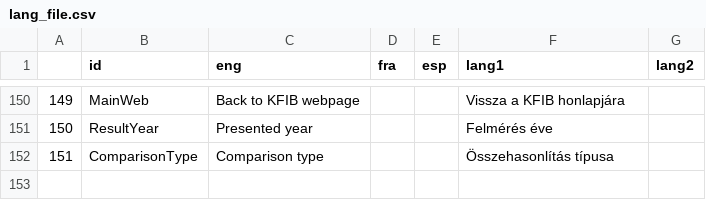
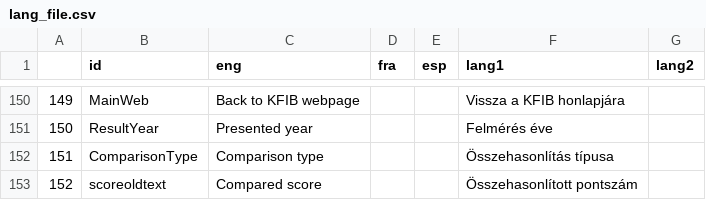
Before and after one commit to Blooregard19/world-map-felmeres, a CSV file: lang_file.csv, drawn as a sheet; only a part is shown, gaps mark what is left out.

Commit message:
Update lang_file.csv

```diff
--- a/lang_file.csv
+++ b/lang_file.csv
@@ -152 +152,2 @@
 151;ComparisonType; Comparison type;;;Összehasonlítás típusa;
+152;scoreoldtext; Compared score;;;Összehasonlított pontszám;
```
